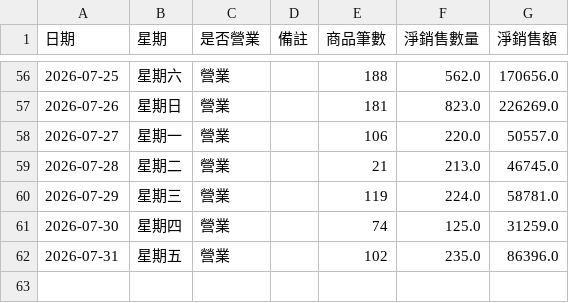
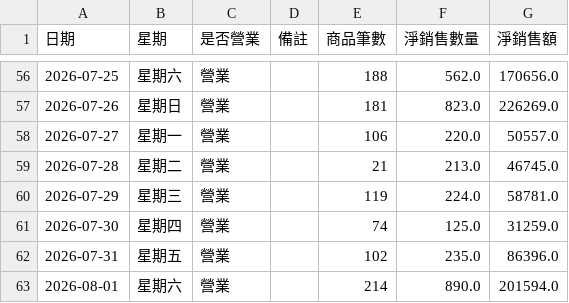
Before and after one commit to teb095510-dotcom/rabbit10th-dashboard, a CSV file: business_calendar.csv, drawn as a sheet; only a part is shown, gaps mark what is left out; the diff names each change by its address in the sheet, - before the commit and + after, or states it on an @@ line.

```diff
--- a/business_calendar.csv
+++ b/business_calendar.csv
+row 63: 2026-08-01 | 星期六 | 營業 |  | 214 | 890.0 | 201594.0
```
Also changed, not shown: weather_daily.csv, 1 other file.
